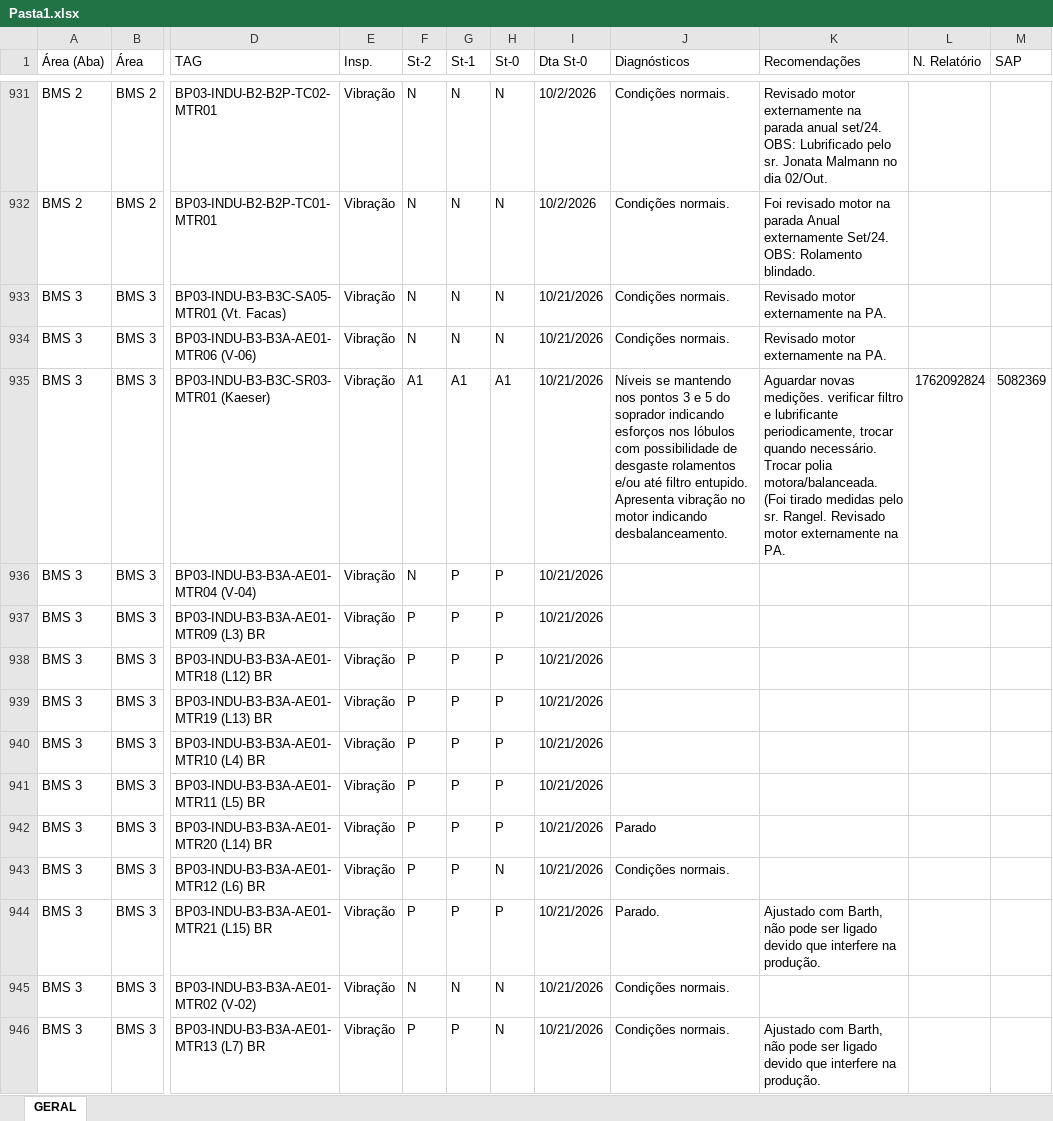
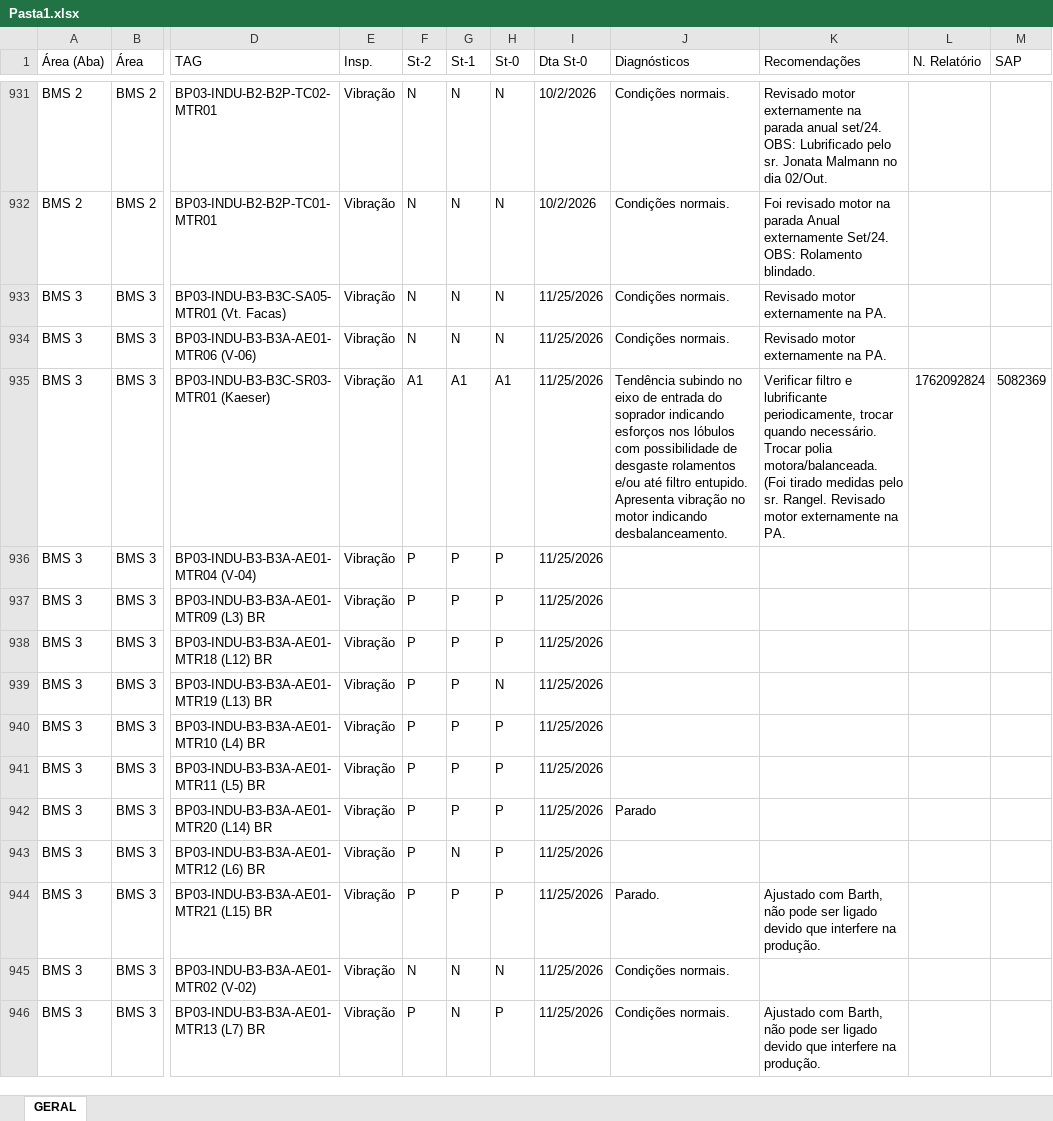
Before and after one commit to agnaldoantunessilva-svg/srpreditiva, an Excel workbook: Pasta1.xlsx, sheet GERAL, drawn as a sheet; only a part is shown, gaps mark what is left out; values as stored, in another font and other column widths than the file's, no cell formats; the diff covers the shown part only; the diff names each change by its address in the sheet, - before the commit and + after, or states it on an @@ line.

Commit message:
Add files via upload

```diff
--- a/Pasta1.xlsx (sheet GERAL)
+++ b/Pasta1.xlsx (sheet GERAL)
-I933:I946 (Dta St-0): 10/21/2026
+I933:I946 (Dta St-0): 11/25/2026
-J935 (Diagnósticos): Níveis se mantendo nos pontos 3 e 5 do soprador…
+J935 (Diagnósticos): Tendência subindo no eixo de entrada do soprador…
-K935 (Recomendações): Aguardar novas medições. verificar filtro e…
+K935 (Recomendações): Verificar filtro e…
-F936 (St-2): N
+F936 (St-2): P
-H939 (St-0): P
+H939 (St-0): N
-G943 (St-1): P
+G943 (St-1): N
-H943 (St-0): N
+H943 (St-0): P
-J943 (Diagnósticos): Condições normais.
+J943 (Diagnósticos): (empty)
-G946 (St-1): P
+G946 (St-1): N
-H946 (St-0): N
+H946 (St-0): P
```
Also changed, not shown: 330 edited cells elsewhere in this sheet, cell formats.
